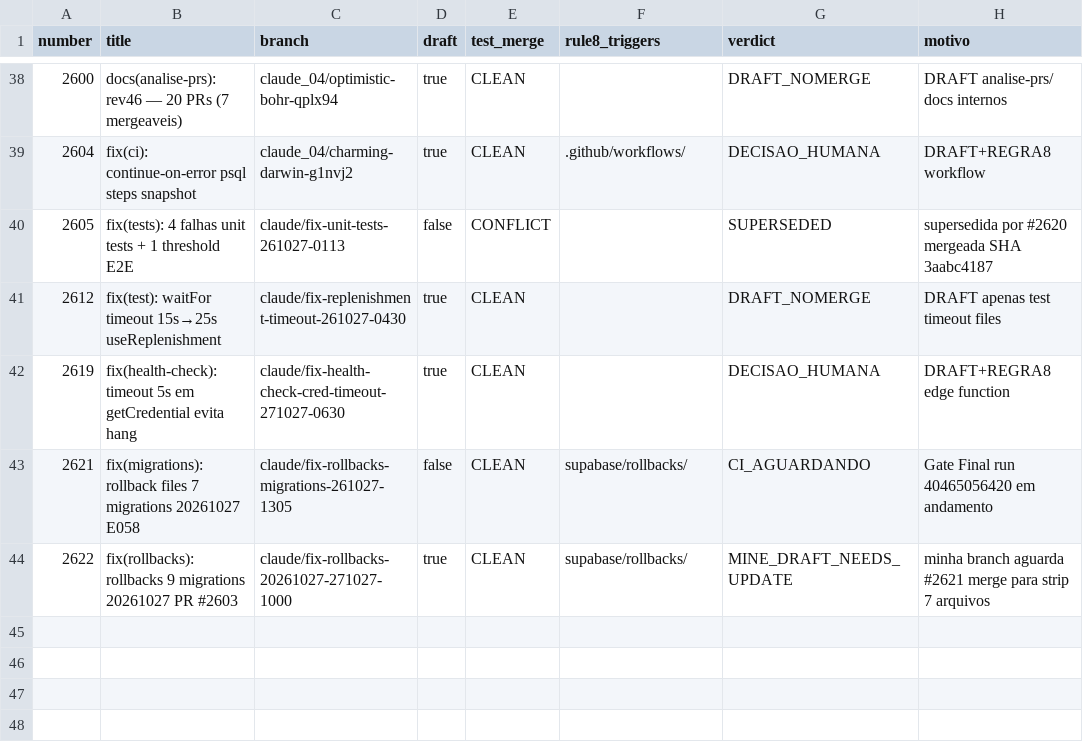
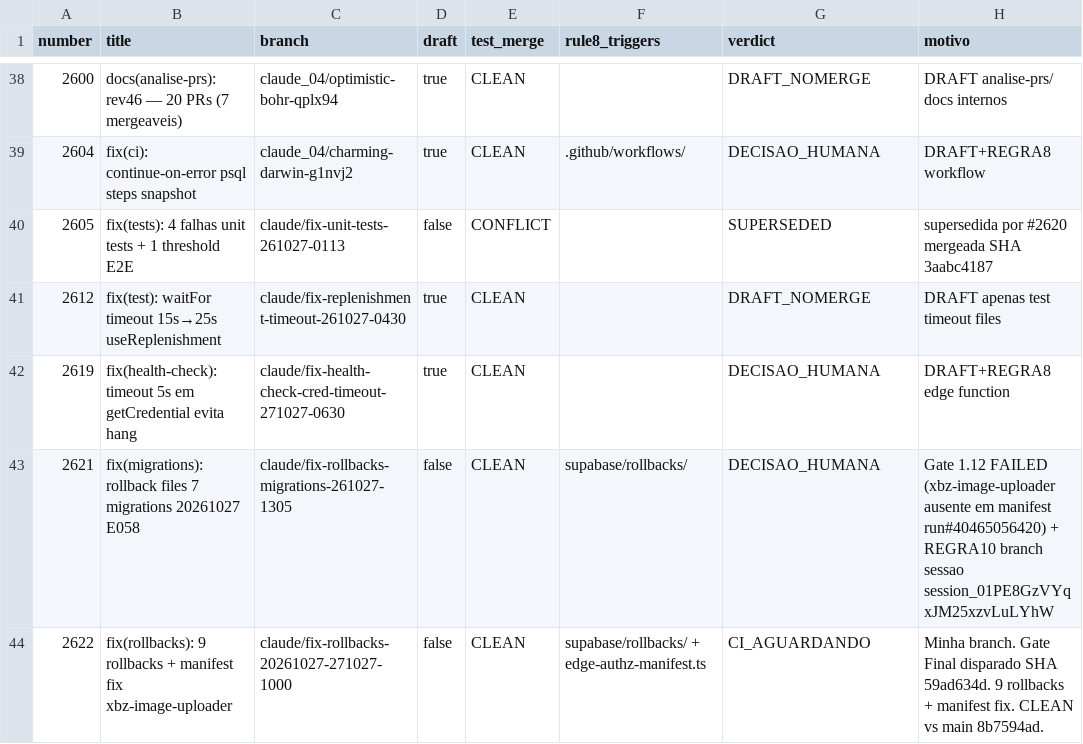
Before and after one commit to adm01-debug/Promo_Gifts_V4, a CSV file: analise-prs/prs.csv, drawn as a sheet; only a part is shown, gaps mark what is left out; the diff names each change by its address in the sheet, - before the commit and + after, or states it on an @@ line.

```diff
--- a/analise-prs/prs.csv
+++ b/analise-prs/prs.csv
-G43 (verdict): CI_AGUARDANDO
+G43 (verdict): DECISAO_HUMANA
-H43 (motivo): Gate Final run 40465056420 em andamento
+H43 (motivo): Gate 1.12 FAILED (xbz-image-uploader ausente em manifest run#40465056420) + REGRA10 branch sessao session_01PE8GzVYqxJM25xzvLuLYhW
-B44 (title): fix(rollbacks): rollbacks 9 migrations 20261027 PR #2603
+B44 (title): fix(rollbacks): 9 rollbacks + manifest fix xbz-image-uploader
-D44 (draft): true
+D44 (draft): false
-F44 (rule8_triggers): supabase/rollbacks/
+F44 (rule8_triggers): supabase/rollbacks/ + edge-authz-manifest.ts
-G44 (verdict): MINE_DRAFT_NEEDS_UPDATE
+G44 (verdict): CI_AGUARDANDO
-H44 (motivo): minha branch aguarda #2621 merge para strip 7 arquivos
+H44 (motivo): Minha branch. Gate Final disparado SHA 59ad634d. 9 rollbacks + manifest fix. CLEAN vs main 8b7594ad.
```
Also changed, not shown: 3 other files.
